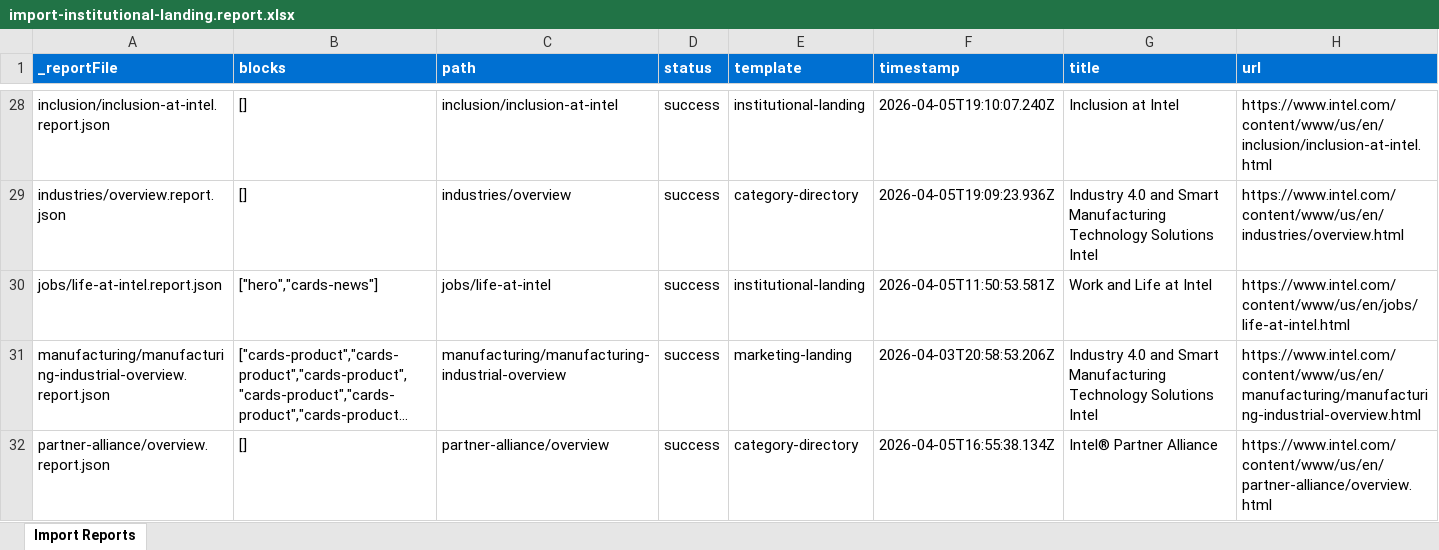
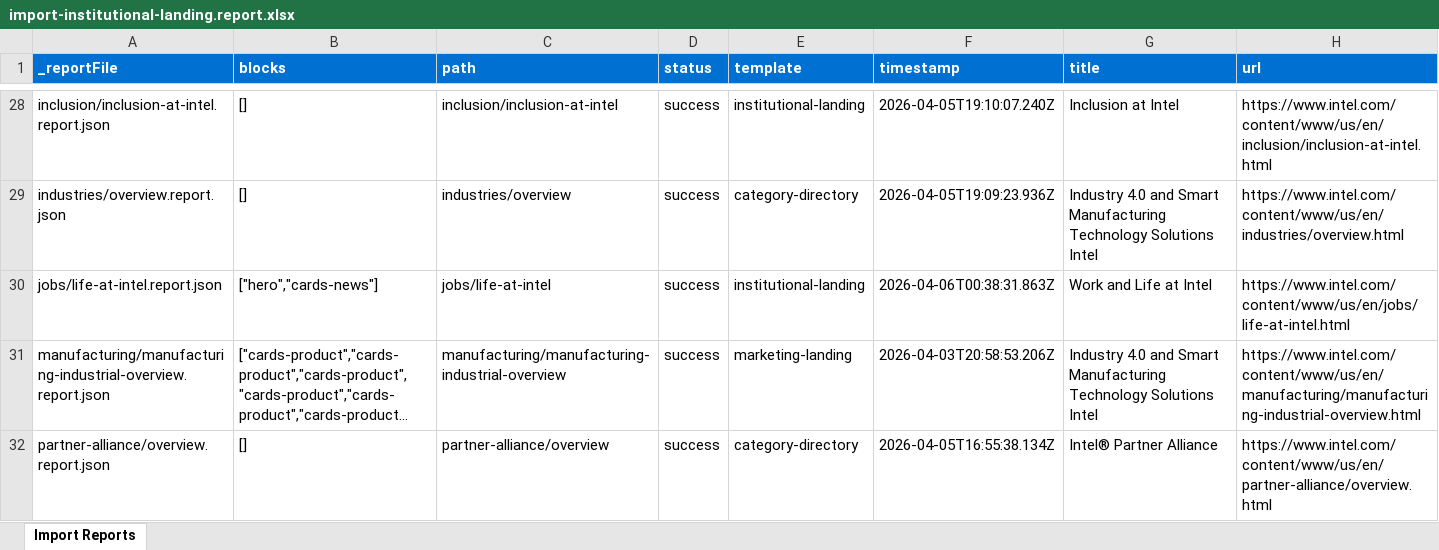
Before and after one commit to ajaniadobe/ema-intel, an Excel workbook: tools/importer/reports/import-institutional-landing.report.xlsx, sheet Import Reports, drawn as a sheet; only a part is shown, gaps mark what is left out; long unchanged cells end in …; values as stored, in another font and other column widths than the file's, no borders; the diff names each change by its address in the sheet, - before the commit and + after, or states it on an @@ line.

Commit message:
updated header, social-feed blocks, update importer
Automated migration updates generated by Experience Modernization Agent.

Changed files (6):
- blocks/header/header.css
- blocks/social-feed/social-feed.css
- blocks/social-feed/social-feed.js
- styles/styles.css
- tools/importer/reports/import-institutional-landing.report.xlsx
- tools/importer/reports/jobs/life-at-intel.report.json

```diff
--- a/tools/importer/reports/import-institutional-landing.report.xlsx (sheet Import Reports)
+++ b/tools/importer/reports/import-institutional-landing.report.xlsx (sheet Import Reports)
-F30 (timestamp): 2026-04-05T11:50:53.581Z
+F30 (timestamp): 2026-04-06T00:38:31.863Z
```
Also changed, not shown: 5 other files.
